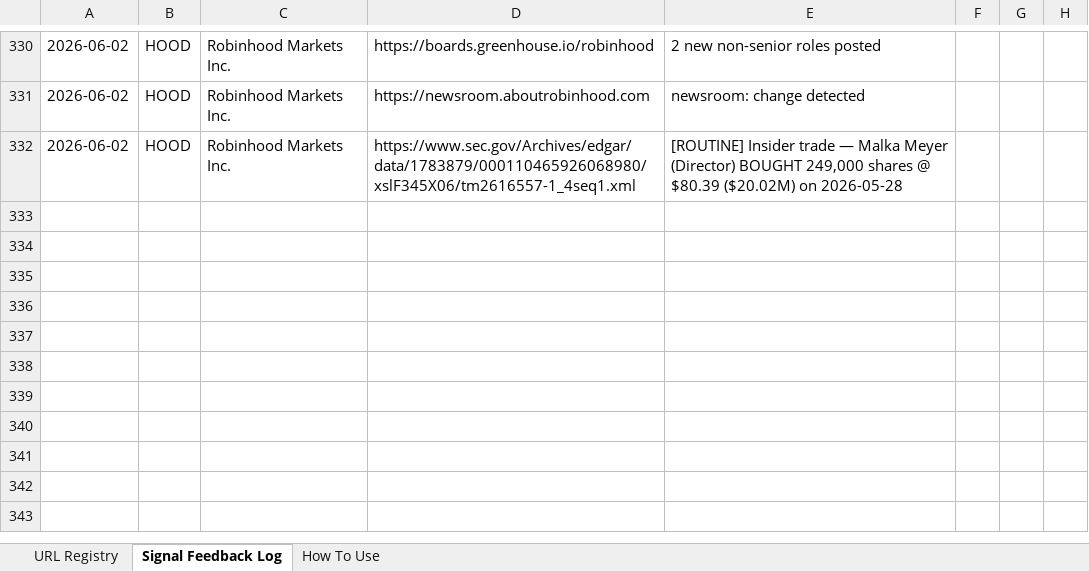
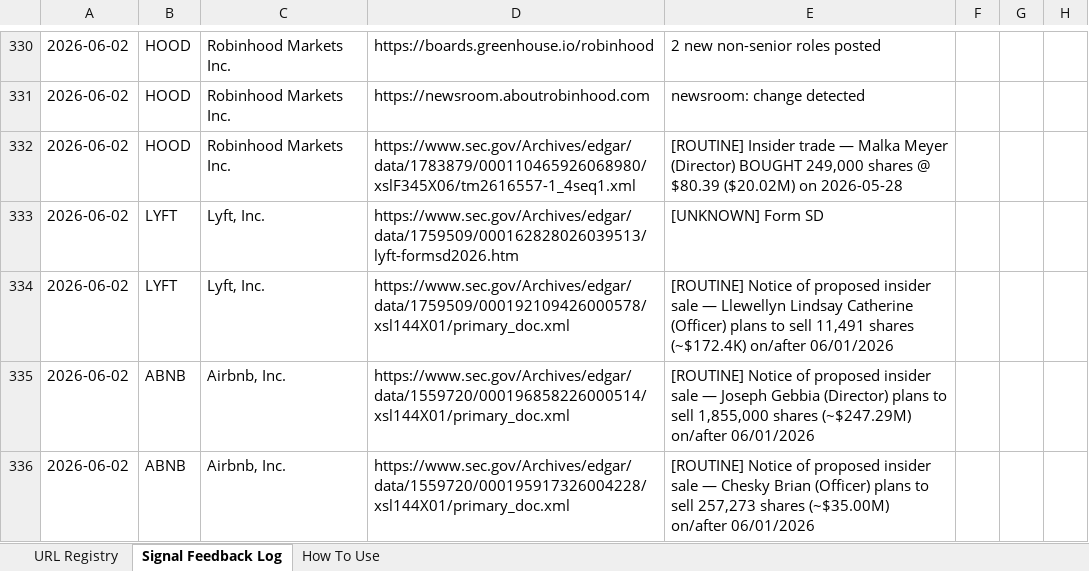
Before and after one commit to hk-contour/consumer-monitor, an Excel workbook: config/company_urls_jc.xlsx, sheet Signal Feedback Log, drawn as a sheet; only a part is shown, gaps mark what is left out; values as stored, in another font and other column widths than the file's, no borders; the diff names each change by its address in the sheet, - before the commit and + after, or states it on an @@ line.

Commit message:
monitor: tickers=LOGI,GRMN,TSLA,LYFT,UBER,EXPE,BKNG,ABNB,SPHR run 2026-06-02T13:26Z

```diff
--- a/config/company_urls_jc.xlsx (sheet Signal Feedback Log)
+++ b/config/company_urls_jc.xlsx (sheet Signal Feedback Log)
+row 333: 2026-06-02 | LYFT | Lyft, Inc. | https://www.sec.gov/Archives/edgar/data/1759509/000162828026039513/lyft-formsd2026.htm | [UNKNOWN] Form SD
+row 334: 2026-06-02 | LYFT | Lyft, Inc. | https://www.sec.gov/Archives/edgar/data/1759509/000192109426000578/xsl144X01/primary_doc.xml | [ROUTINE] Notice of proposed insider sale — Llewellyn Lindsay Catherine (Officer) plans to sell 11,491 shares (~$172.4K) on/after 06/01/2026
+row 335: 2026-06-02 | ABNB | Airbnb, Inc. | https://www.sec.gov/Archives/edgar/data/1559720/000196858226000514/xsl144X01/primary_doc.xml | [ROUTINE] Notice of proposed insider sale — Joseph Gebbia (Director) plans to sell 1,855,000 shares (~$247.29M) on/after 06/01/2026
+row 336: 2026-06-02 | ABNB | Airbnb, Inc. | https://www.sec.gov/Archives/edgar/data/1559720/000195917326004228/xsl144X01/primary_doc.xml | [ROUTINE] Notice of proposed insider sale — Chesky Brian (Officer) plans to sell 257,273 shares (~$35.00M) on/after 06/01/2026
```
Also changed, not shown: 32 other files.
